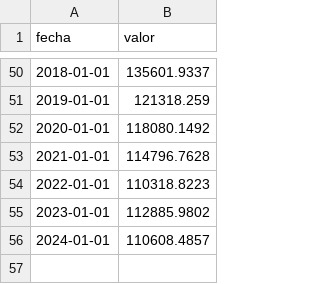
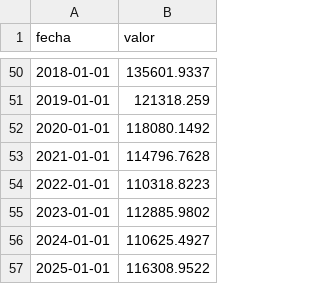
Before and after one commit to vaiven-argentino/vaiven, a CSV file: datos/capa2/deuda-externa/publica.csv, drawn as a sheet; only a part is shown, gaps mark what is left out.

```diff
--- a/datos/capa2/deuda-externa/publica.csv
+++ b/datos/capa2/deuda-externa/publica.csv
@@ -55,2 +55,3 @@ fecha,valor
 2023-01-01,112885.9802
-2024-01-01,110608.4857
+2024-01-01,110625.4927
+2025-01-01,116308.9522
```
Also changed, not shown: datos/capa1/f.bm.deuda-externa-privada.csv, datos/capa1/f.bm.deuda-externa-publica.csv, 41 other files.
